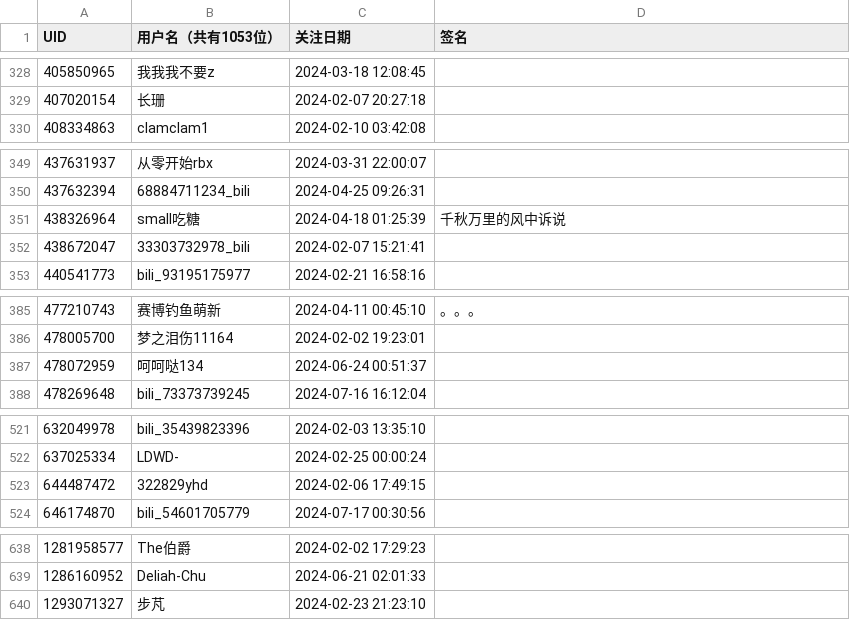
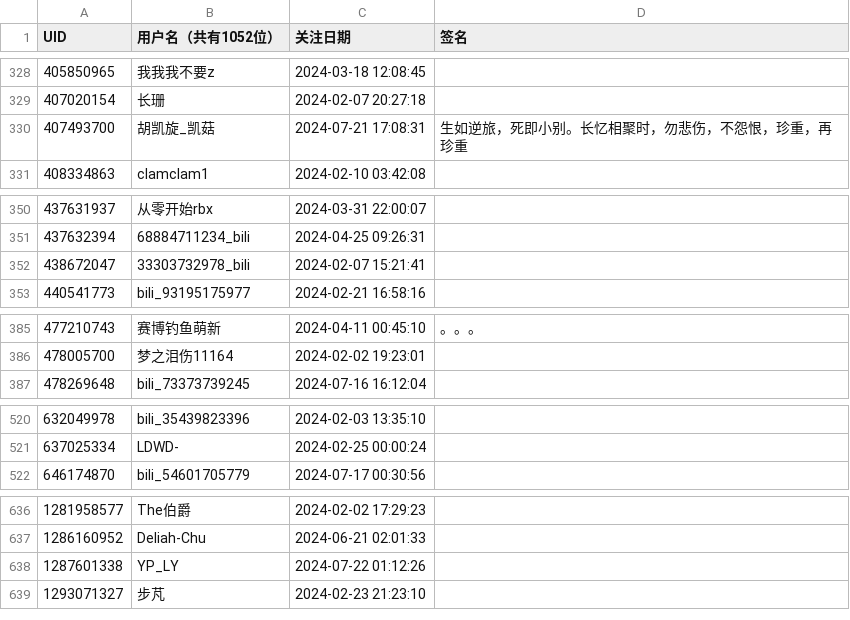
Before and after one commit to RiverChu0/bili_fans, a CSV file: fans.csv, drawn as a sheet; only a part is shown, gaps mark what is left out; the diff covers the shown part only.

```diff
--- a/fans.csv
+++ b/fans.csv
@@ -1 +1 @@
-UID,用户名（共有1053位）,关注日期,签名
+UID,用户名（共有1052位）,关注日期,签名
@@ -329,2 +329,3 @@ UID,用户名（共有1053位）,关注日期,签名
 407020154,长珊,2024-02-07 20:27:18,
+407493700,胡凯旋_凯菇,2024-07-21 17:08:31,生如逆旅，死即小别。长忆相聚时，勿悲伤，不怨恨，珍重，再珍重
 408334863,clamclam1,2024-02-10 03:42:08,
@@ -350,3 +351,2 @@ UID,用户名（共有1053位）,关注日期,签名
 437632394,68884711234_bili,2024-04-25 09:26:31,
-438326964,small吃糖,2024-04-18 01:25:39,千秋万里的风中诉说
 438672047,33303732978_bili,2024-02-07 15:21:41,
@@ -386,3 +386,2 @@ UID,用户名（共有1053位）,关注日期,签名
 478005700,梦之泪伤11164,2024-02-02 19:23:01,
-478072959,呵呵哒134,2024-06-24 00:51:37,
 478269648,bili_73373739245,2024-07-16 16:12:04,
@@ -522,3 +521,2 @@ UID,用户名（共有1053位）,关注日期,签名
 637025334,LDWD-,2024-02-25 00:00:24,
-644487472,322829yhd,2024-02-06 17:49:15,
 646174870,bili_54601705779,2024-07-17 00:30:56,
@@ -639,2 +637,3 @@ UID,用户名（共有1053位）,关注日期,签名
 1286160952,Deliah-Chu,2024-06-21 02:01:33,
+1287601338,YP_LY,2024-07-22 01:12:26,
 1293071327,步芃,2024-02-23 21:23:10,
```
Also changed, not shown: 2 added rows, 2 removed rows and 3 edited cells elsewhere in this file.
